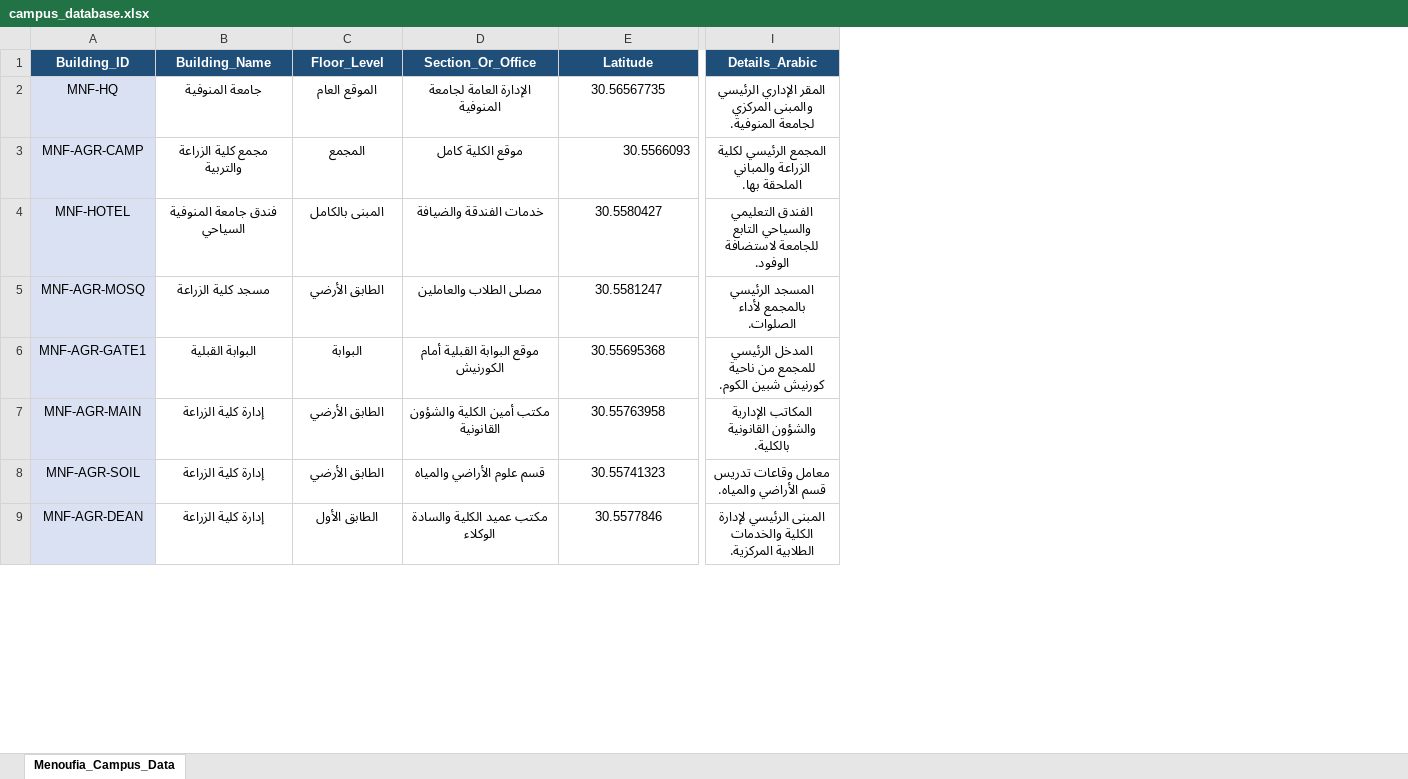
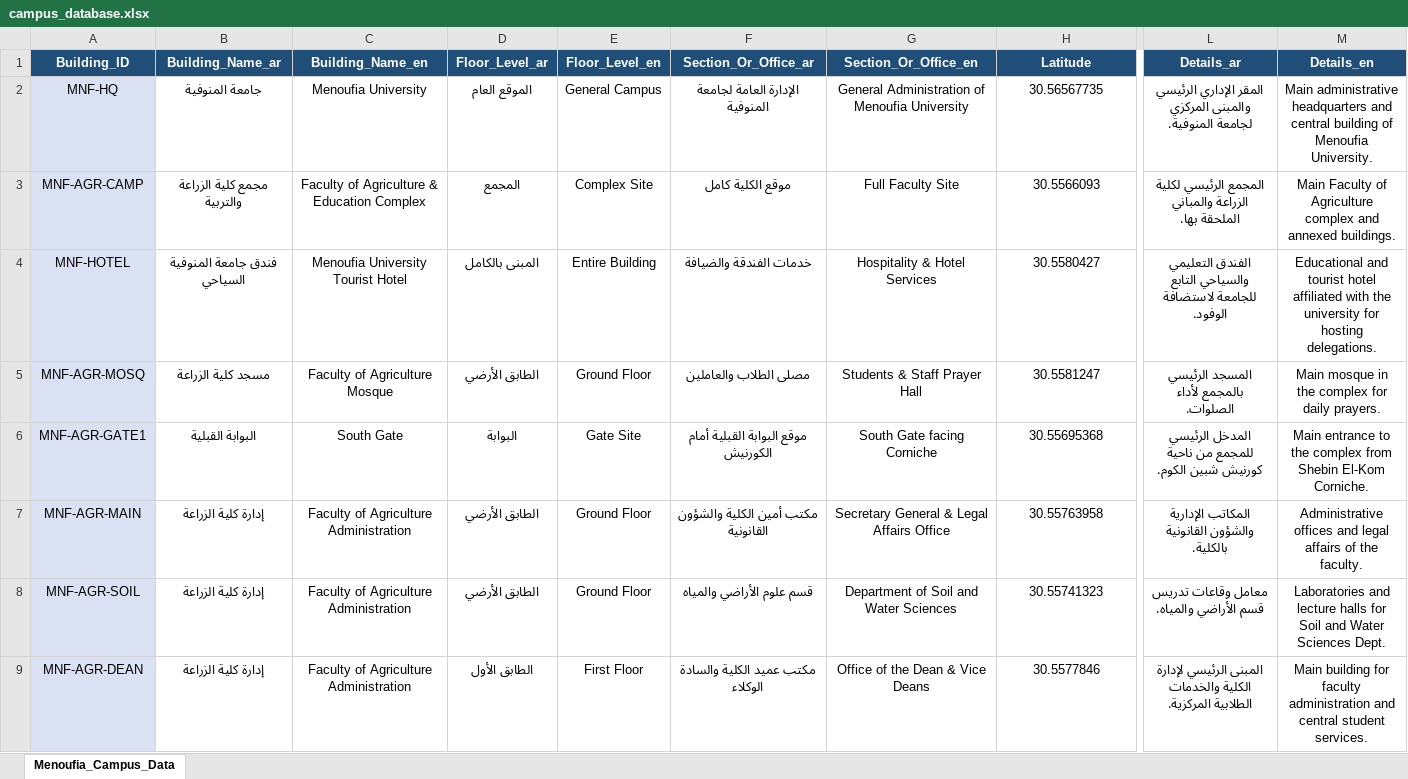
Before and after one commit to ahmedsamirsliem91-alt/menoufia-campus-gis, an Excel workbook: campus_database.xlsx, sheet Menoufia_Campus_Data, drawn as a sheet; only a part is shown, gaps mark what is left out; values as stored, in another font and other column widths than the file's, no borders; charts and pictures not drawn; addresses are those after the commit; the diff covers the shown part only; the diff names each change by its address in the sheet, - before the commit and + after, or states it on an @@ line.

Commit message:
Add files via upload

```diff
--- a/campus_database.xlsx (sheet Menoufia_Campus_Data)
+++ b/campus_database.xlsx (sheet Menoufia_Campus_Data)
+column C (Building_Name_en), rows 2-9: Menoufia University | Faculty of Agriculture & Education Complex | Menoufia University Tourist Hotel | Faculty of Agriculture Mosque | South Gate | Faculty of Agriculture Administration | Faculty of Agriculture Administration | Faculty of Agriculture Administration
+column E (Floor_Level_en), rows 2-9: General Campus | Complex Site | Entire Building | Ground Floor | Gate Site | Ground Floor | Ground Floor | First Floor
+column G (Section_Or_Office_en), rows 2-9: General Administration of Menoufia University | Full Faculty Site | Hospitality & Hotel Services | Students & Staff Prayer Hall | South Gate facing Corniche | Secretary General & Legal Affairs Office | Department of Soil and Water Sciences | Office of the Dean & Vice Deans
+column M (Details_en), rows 2-9: Main administrative headquarters and central building of Menoufia University. | Main Faculty of Agriculture complex and annexed buildings. | Educational and tourist hotel affiliated with the university for hosting delegations. | Main mosque in the complex for daily prayers. | Main entrance to the complex from Shebin El-Kom Corniche. | Administrative offices and legal affairs of the faculty. | Laboratories and lecture halls for Soil and Water Sciences Dept. | Main building for faculty administration and central student services.
-B1: Building_Name
+B1: Building_Name_ar
-D1: Floor_Level
+D1: Floor_Level_ar
-F1: Section_Or_Office
+F1: Section_Or_Office_ar
-L1: Details_Arabic
+L1: Details_ar
-H3 alignment: right
+H3 alignment: center
```
Also changed, not shown: cell formats elsewhere in this sheet, charts or pictures.
